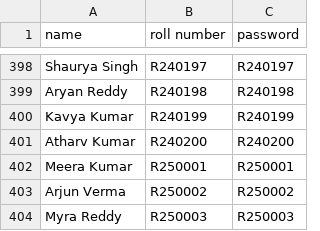
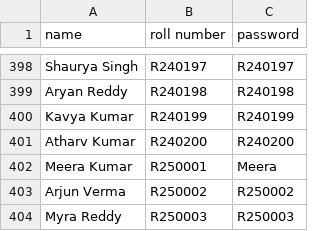
Before and after one commit to Manjari-Sharma/InsightX--A-Data-Visualization-Tool, a CSV file: users.csv, drawn as a sheet; only a part is shown, gaps mark what is left out.

Commit message:
✨ Added Change Password functionality for students

```diff
--- a/users.csv
+++ b/users.csv
@@ -401,3 +401,3 @@ Kavya Kumar,R240199,R240199
 Atharv Kumar,R240200,R240200
-Meera Kumar,R250001,R250001
+Meera Kumar,R250001,Meera
 Arjun Verma,R250002,R250002
```
Also changed, not shown: 3 other files.
